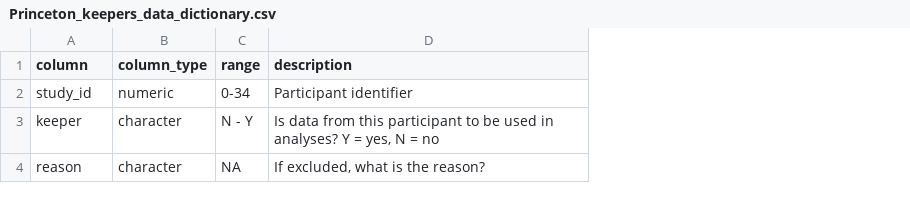
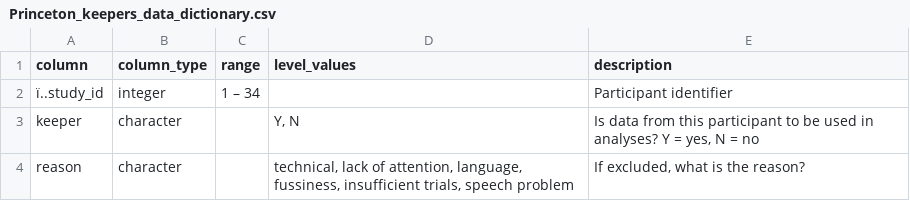
Before and after one commit to kbhlab/CompMix-public, a CSV file: data/Princeton/Data Dictionaries - Princeton/Princeton_keepers_data_dictionary.csv, drawn as a sheet; removed rows and columns are numbered as before the commit, all else as after; the diff names each change by its address in the sheet, - before the commit and + after, or states it on an @@ line.

```diff
--- a/data/Princeton/Data Dictionaries - Princeton/Princeton_keepers_data_dictionary.csv
+++ b/data/Princeton/Data Dictionaries - Princeton/Princeton_keepers_data_dictionary.csv
+column D (level_values), rows 3-4: Y, N | technical, lack of attention, language, fussiness, insufficient trials, speech problem
-row 2: study_id | numeric | 0-34 | Participant identifier
+row 2: ï..study_id | integer | 1 – 34 |  | Participant identifier
-C3 (range): N - Y
+C3 (range): (empty)
-C4 (range): NA
+C4 (range): (empty)
```
Also changed, not shown: data/Montreal/Data Dictionaries - Montreal/CompMix_trial-numbers_MTL_data_dictionary.csv, data/Montreal/Data Dictionaries - Montreal/compmix_aois_data_dictionary.csv, 13 other files.
